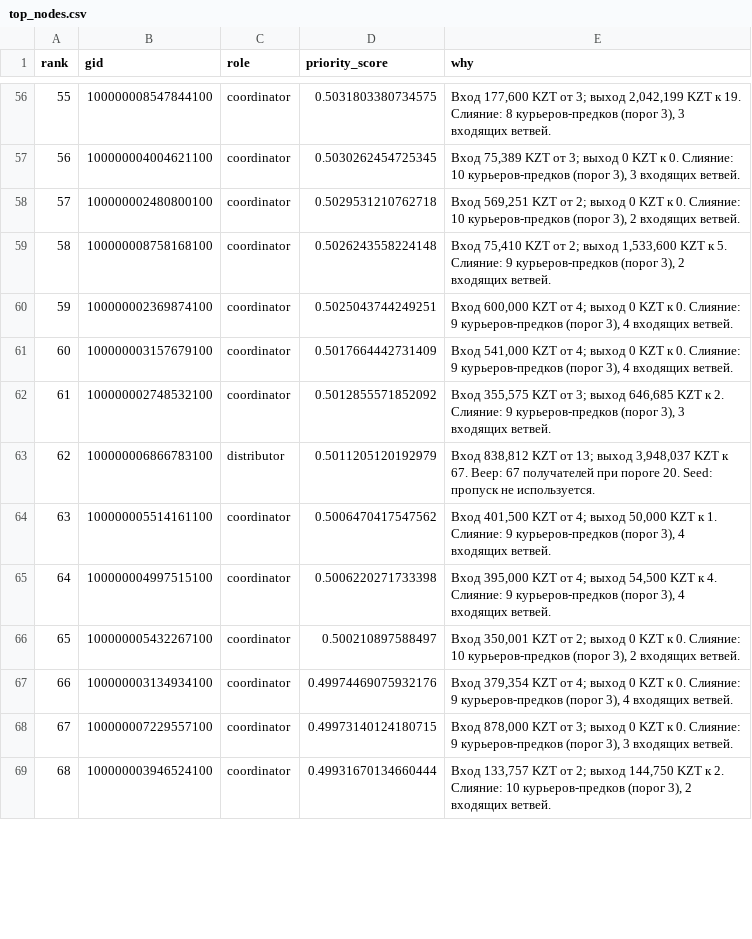
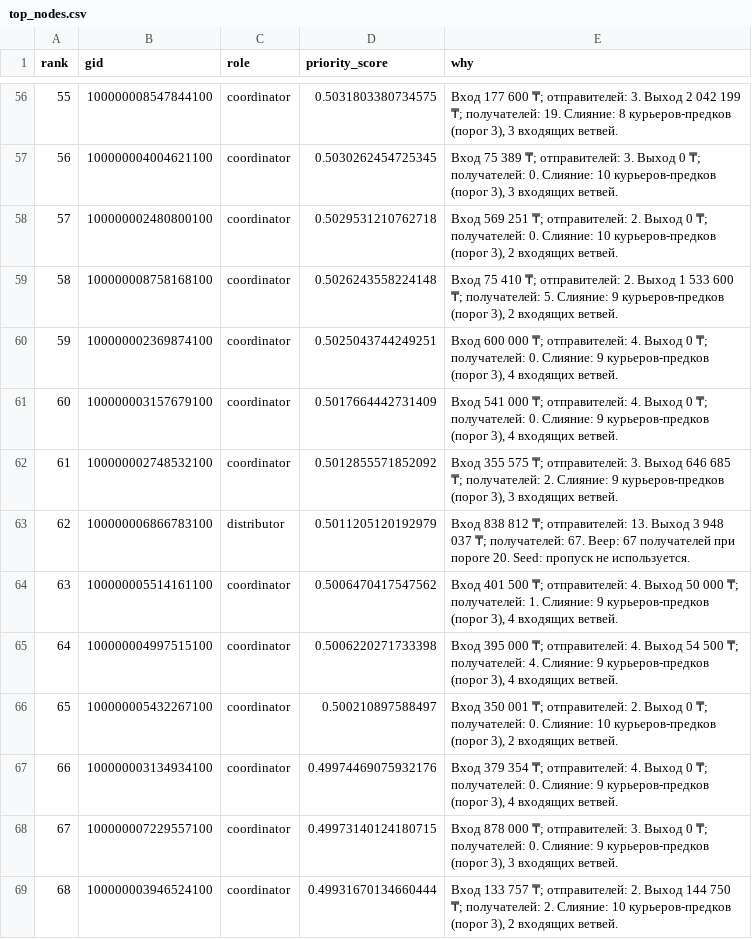
Before and after one commit to AidosMukhamejanov/financegraph, a CSV file: out/top_nodes.csv, drawn as a sheet; only a part is shown, gaps mark what is left out; the diff covers the shown part only.

```diff
--- a/out/top_nodes.csv
+++ b/out/top_nodes.csv
@@ -56,14 +56,14 @@ rank,gid,role,priority_score,why
-55,100000008547844100,coordinator,0.5031803380734575,"Вход 177,600 KZT от 3; выход 2,042,199 KZT к 19. Слияние: 8 курьеров-предков (порог 3), 3 входящих ветвей."
-56,100000004004621100,coordinator,0.5030262454725345,"Вход 75,389 KZT от 3; выход 0 KZT к 0. Слияние: 10 курьеров-предков (порог 3), 3 входящих ветвей."
-57,100000002480800100,coordinator,0.5029531210762718,"Вход 569,251 KZT от 2; выход 0 KZT к 0. Слияние: 10 курьеров-предков (порог 3), 2 входящих ветвей."
-58,100000008758168100,coordinator,0.5026243558224148,"Вход 75,410 KZT от 2; выход 1,533,600 KZT к 5. Слияние: 9 курьеров-предков (порог 3), 2 входящих ветвей."
-59,100000002369874100,coordinator,0.5025043744249251,"Вход 600,000 KZT от 4; выход 0 KZT к 0. Слияние: 9 курьеров-предков (порог 3), 4 входящих ветвей."
-60,100000003157679100,coordinator,0.5017664442731409,"Вход 541,000 KZT от 4; выход 0 KZT к 0. Слияние: 9 курьеров-предков (порог 3), 4 входящих ветвей."
-61,100000002748532100,coordinator,0.5012855571852092,"Вход 355,575 KZT от 3; выход 646,685 KZT к 2. Слияние: 9 курьеров-предков (порог 3), 3 входящих ветвей."
-62,100000006866783100,distributor,0.5011205120192979,"Вход 838,812 KZT от 13; выход 3,948,037 KZT к 67. Веер: 67 получателей при пороге 20. Seed: пропуск не используется."
-63,100000005514161100,coordinator,0.5006470417547562,"Вход 401,500 KZT от 4; выход 50,000 KZT к 1. Слияние: 9 курьеров-предков (порог 3), 4 входящих ветвей."
-64,100000004997515100,coordinator,0.5006220271733398,"Вход 395,000 KZT от 4; выход 54,500 KZT к 4. Слияние: 9 курьеров-предков (порог 3), 4 входящих ветвей."
-65,100000005432267100,coordinator,0.500210897588497,"Вход 350,001 KZT от 2; выход 0 KZT к 0. Слияние: 10 курьеров-предков (порог 3), 2 входящих ветвей."
-66,100000003134934100,coordinator,0.49974469075932176,"Вход 379,354 KZT от 4; выход 0 KZT к 0. Слияние: 9 курьеров-предков (порог 3), 4 входящих ветвей."
-67,100000007229557100,coordinator,0.49973140124180715,"Вход 878,000 KZT от 3; выход 0 KZT к 0. Слияние: 9 курьеров-предков (порог 3), 3 входящих ветвей."
-68,100000003946524100,coordinator,0.49931670134660444,"Вход 133,757 KZT от 2; выход 144,750 KZT к 2. Слияние: 10 курьеров-предков (порог 3), 2 входящих ветвей."
+55,100000008547844100,coordinator,0.5031803380734575,"Вход 177 600 ₸; отправителей: 3. Выход 2 042 199 ₸; получателей: 19. Слияние: 8 курьеров-предков (порог 3), 3 входящих ветвей."
+56,100000004004621100,coordinator,0.5030262454725345,"Вход 75 389 ₸; отправителей: 3. Выход 0 ₸; получателей: 0. Слияние: 10 курьеров-предков (порог 3), 3 входящих ветвей."
+57,100000002480800100,coordinator,0.5029531210762718,"Вход 569 251 ₸; отправителей: 2. Выход 0 ₸; получателей: 0. Слияние: 10 курьеров-предков (порог 3), 2 входящих ветвей."
+58,100000008758168100,coordinator,0.5026243558224148,"Вход 75 410 ₸; отправителей: 2. Выход 1 533 600 ₸; получателей: 5. Слияние: 9 курьеров-предков (порог 3), 2 входящих ветвей."
+59,100000002369874100,coordinator,0.5025043744249251,"Вход 600 000 ₸; отправителей: 4. Выход 0 ₸; получателей: 0. Слияние: 9 курьеров-предков (порог 3), 4 входящих ветвей."
+60,100000003157679100,coordinator,0.5017664442731409,"Вход 541 000 ₸; отправителей: 4. Выход 0 ₸; получателей: 0. Слияние: 9 курьеров-предков (порог 3), 4 входящих ветвей."
+61,100000002748532100,coordinator,0.5012855571852092,"Вход 355 575 ₸; отправителей: 3. Выход 646 685 ₸; получателей: 2. Слияние: 9 курьеров-предков (порог 3), 3 входящих ветвей."
+62,100000006866783100,distributor,0.5011205120192979,Вход 838 812 ₸; отправителей: 13. Выход 3 948 037 ₸; получателей: 67. Веер: 67 получателей при пороге 20. Seed: пропуск не используется.
+63,100000005514161100,coordinator,0.5006470417547562,"Вход 401 500 ₸; отправителей: 4. Выход 50 000 ₸; получателей: 1. Слияние: 9 курьеров-предков (порог 3), 4 входящих ветвей."
+64,100000004997515100,coordinator,0.5006220271733398,"Вход 395 000 ₸; отправителей: 4. Выход 54 500 ₸; получателей: 4. Слияние: 9 курьеров-предков (порог 3), 4 входящих ветвей."
+65,100000005432267100,coordinator,0.500210897588497,"Вход 350 001 ₸; отправителей: 2. Выход 0 ₸; получателей: 0. Слияние: 10 курьеров-предков (порог 3), 2 входящих ветвей."
+66,100000003134934100,coordinator,0.49974469075932176,"Вход 379 354 ₸; отправителей: 4. Выход 0 ₸; получателей: 0. Слияние: 9 курьеров-предков (порог 3), 4 входящих ветвей."
+67,100000007229557100,coordinator,0.49973140124180715,"Вход 878 000 ₸; отправителей: 3. Выход 0 ₸; получателей: 0. Слияние: 9 курьеров-предков (порог 3), 3 входящих ветвей."
+68,100000003946524100,coordinator,0.49931670134660444,"Вход 133 757 ₸; отправителей: 2. Выход 144 750 ₸; получателей: 2. Слияние: 10 курьеров-предков (порог 3), 2 входящих ветвей."
```
Also changed, not shown: 86 edited cells elsewhere in this file, 9 other files.
